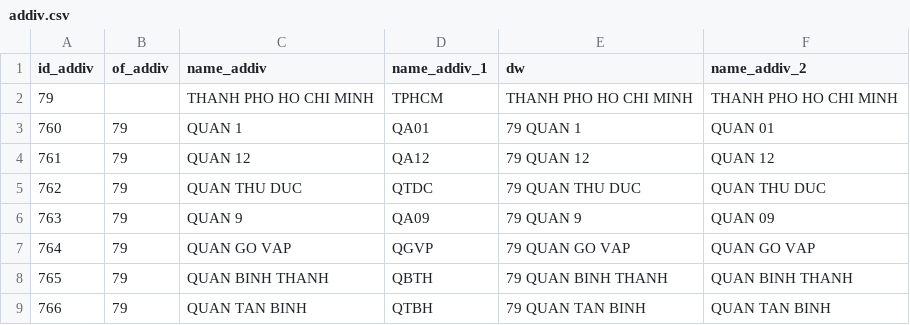
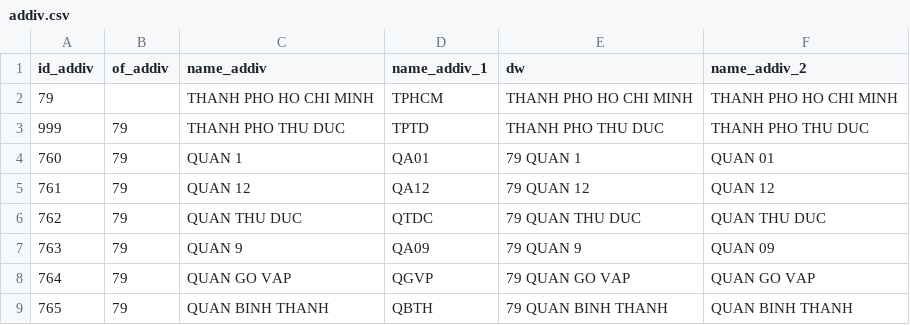
Before and after one commit to pham-k/covid-data-analysis, a CSV file: reference/addiv.csv, drawn as a sheet; only a part is shown; the shorter side is filled out with more unchanged rows.

```diff
--- a/reference/addiv.csv
+++ b/reference/addiv.csv
@@ -2,2 +2,3 @@ id_addiv,of_addiv,name_addiv,name_addiv_1,dw,name_addiv_2
 79,,THANH PHO HO CHI MINH,TPHCM, THANH PHO HO CHI MINH,THANH PHO HO CHI MINH
+999,79,THANH PHO THU DUC,TPTD, THANH PHO THU DUC,THANH PHO THU DUC
 760,79,QUAN 1,QA01,79 QUAN 1,QUAN 01
```
Also changed, not shown: reference/pop_1.csv, 37 other files.
